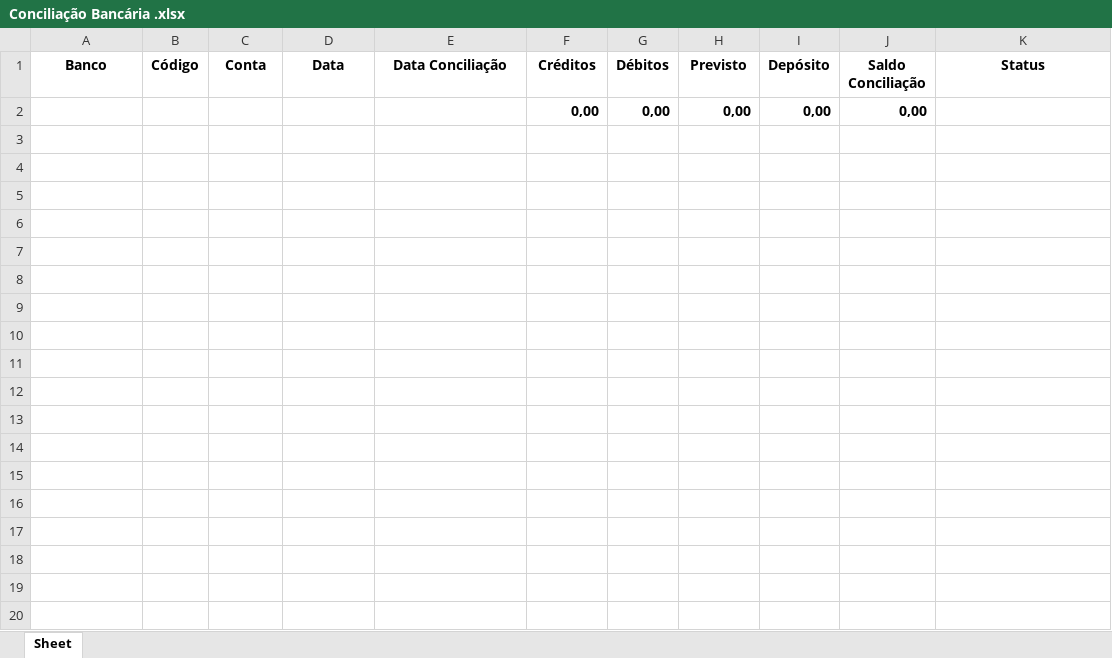
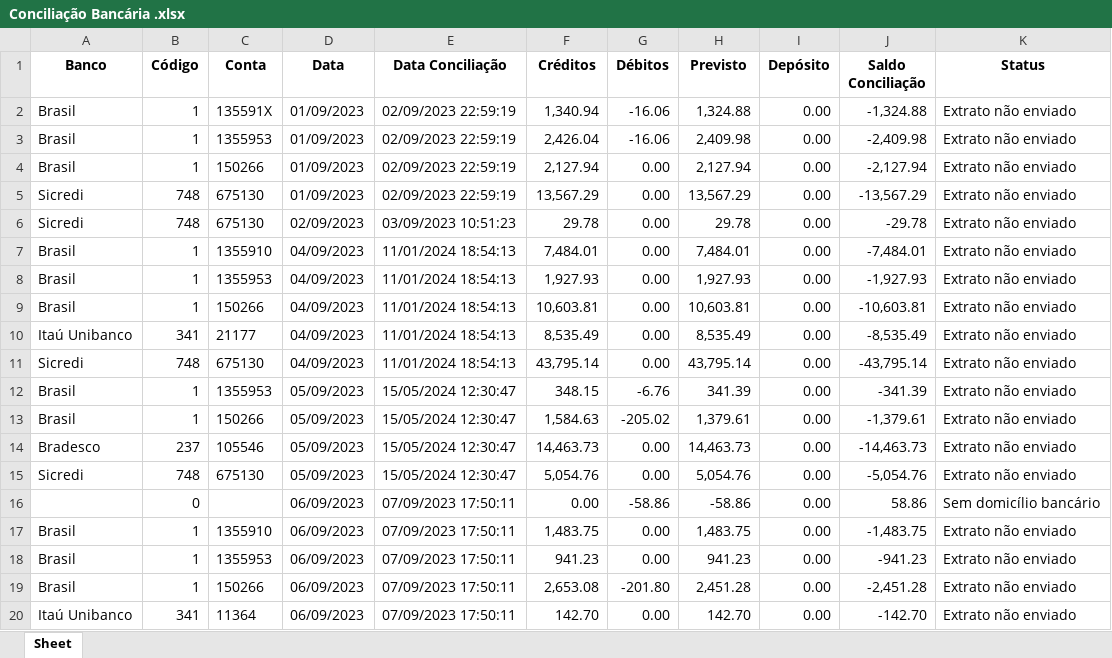
Before and after one commit to S41T4M4/CypressTest, an Excel workbook: cypress/downloads/Conciliação Bancária .xlsx, sheet Sheet, drawn as a sheet; only a part is shown; values as stored, in another font and other column widths than the file's, no borders; removed rows and columns are numbered as before the commit, all else as after; the diff covers the shown part only; the diff names each change by its address in the sheet, - before the commit and + after, or states it on an @@ line.

```diff
--- a/cypress/downloads/Conciliação Bancária .xlsx (sheet Sheet)
+++ b/cypress/downloads/Conciliação Bancária .xlsx (sheet Sheet)
-row 2:  |  |  |  |  | 0,00 | 0,00 | 0,00 | 0,00 | 0,00
+row 2: Brasil | 1 | 135591X | 01/09/2023 | 02/09/2023 22:59:19 | 1,340.94 | -16.06 | 1,324.88 | 0.00 | -1,324.88 | Extrato não enviado
+row 3: Brasil | 1 | 1355953 | 01/09/2023 | 02/09/2023 22:59:19 | 2,426.04 | -16.06 | 2,409.98 | 0.00 | -2,409.98 | Extrato não enviado
+row 4: Brasil | 1 | 150266 | 01/09/2023 | 02/09/2023 22:59:19 | 2,127.94 | 0.00 | 2,127.94 | 0.00 | -2,127.94 | Extrato não enviado
+row 5: Sicredi | 748 | 675130 | 01/09/2023 | 02/09/2023 22:59:19 | 13,567.29 | 0.00 | 13,567.29 | 0.00 | -13,567.29 | Extrato não enviado
+row 6: Sicredi | 748 | 675130 | 02/09/2023 | 03/09/2023 10:51:23 | 29.78 | 0.00 | 29.78 | 0.00 | -29.78 | Extrato não enviado
+row 7: Brasil | 1 | 1355910 | 04/09/2023 | 11/01/2024 18:54:13 | 7,484.01 | 0.00 | 7,484.01 | 0.00 | -7,484.01 | Extrato não enviado
+row 8: Brasil | 1 | 1355953 | 04/09/2023 | 11/01/2024 18:54:13 | 1,927.93 | 0.00 | 1,927.93 | 0.00 | -1,927.93 | Extrato não enviado
+row 9: Brasil | 1 | 150266 | 04/09/2023 | 11/01/2024 18:54:13 | 10,603.81 | 0.00 | 10,603.81 | 0.00 | -10,603.81 | Extrato não enviado
+row 10: Itaú Unibanco | 341 | 21177 | 04/09/2023 | 11/01/2024 18:54:13 | 8,535.49 | 0.00 | 8,535.49 | 0.00 | -8,535.49 | Extrato não enviado
+row 11: Sicredi | 748 | 675130 | 04/09/2023 | 11/01/2024 18:54:13 | 43,795.14 | 0.00 | 43,795.14 | 0.00 | -43,795.14 | Extrato não enviado
+row 12: Brasil | 1 | 1355953 | 05/09/2023 | 15/05/2024 12:30:47 | 348.15 | -6.76 | 341.39 | 0.00 | -341.39 | Extrato não enviado
+row 13: Brasil | 1 | 150266 | 05/09/2023 | 15/05/2024 12:30:47 | 1,584.63 | -205.02 | 1,379.61 | 0.00 | -1,379.61 | Extrato não enviado
+row 14: Bradesco | 237 | 105546 | 05/09/2023 | 15/05/2024 12:30:47 | 14,463.73 | 0.00 | 14,463.73 | 0.00 | -14,463.73 | Extrato não enviado
+row 15: Sicredi | 748 | 675130 | 05/09/2023 | 15/05/2024 12:30:47 | 5,054.76 | 0.00 | 5,054.76 | 0.00 | -5,054.76 | Extrato não enviado
+row 16:  | 0 |  | 06/09/2023 | 07/09/2023 17:50:11 | 0.00 | -58.86 | -58.86 | 0.00 | 58.86 | Sem domicílio bancário
+row 17: Brasil | 1 | 1355910 | 06/09/2023 | 07/09/2023 17:50:11 | 1,483.75 | 0.00 | 1,483.75 | 0.00 | -1,483.75 | Extrato não enviado
+row 18: Brasil | 1 | 1355953 | 06/09/2023 | 07/09/2023 17:50:11 | 941.23 | 0.00 | 941.23 | 0.00 | -941.23 | Extrato não enviado
+row 19: Brasil | 1 | 150266 | 06/09/2023 | 07/09/2023 17:50:11 | 2,653.08 | -201.80 | 2,451.28 | 0.00 | -2,451.28 | Extrato não enviado
+row 20: Itaú Unibanco | 341 | 11364 | 06/09/2023 | 07/09/2023 17:50:11 | 142.70 | 0.00 | 142.70 | 0.00 | -142.70 | Extrato não enviado
```
Also changed, not shown: 68 added rows elsewhere in this sheet, cypress/downloads/DashboardPagamentos.xlsx, cypress/downloads/DashboardTaxas.xlsx, 25 other files.
